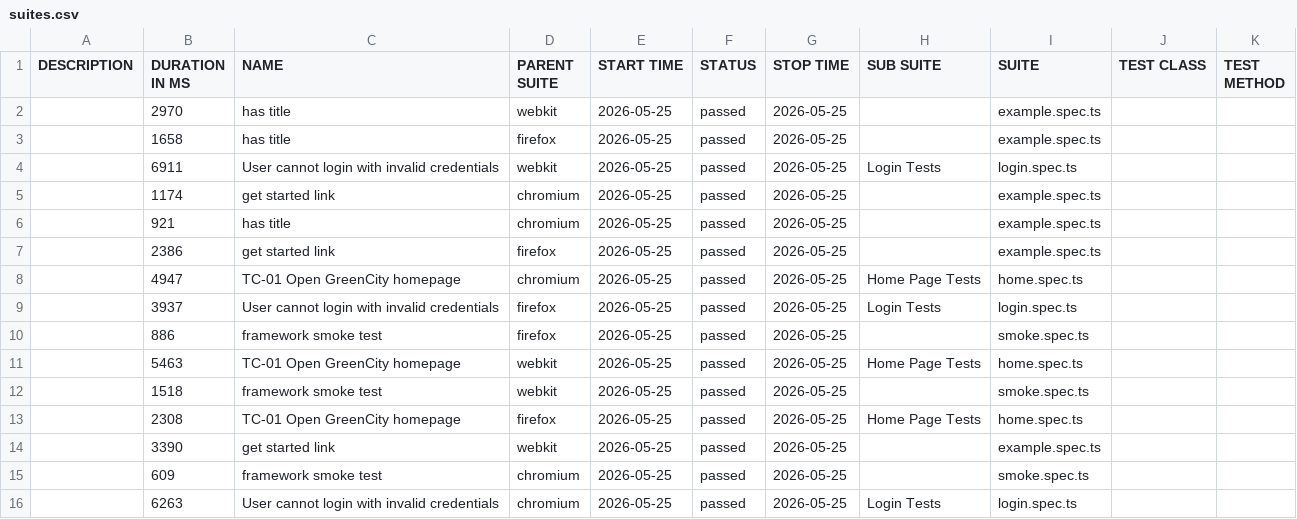
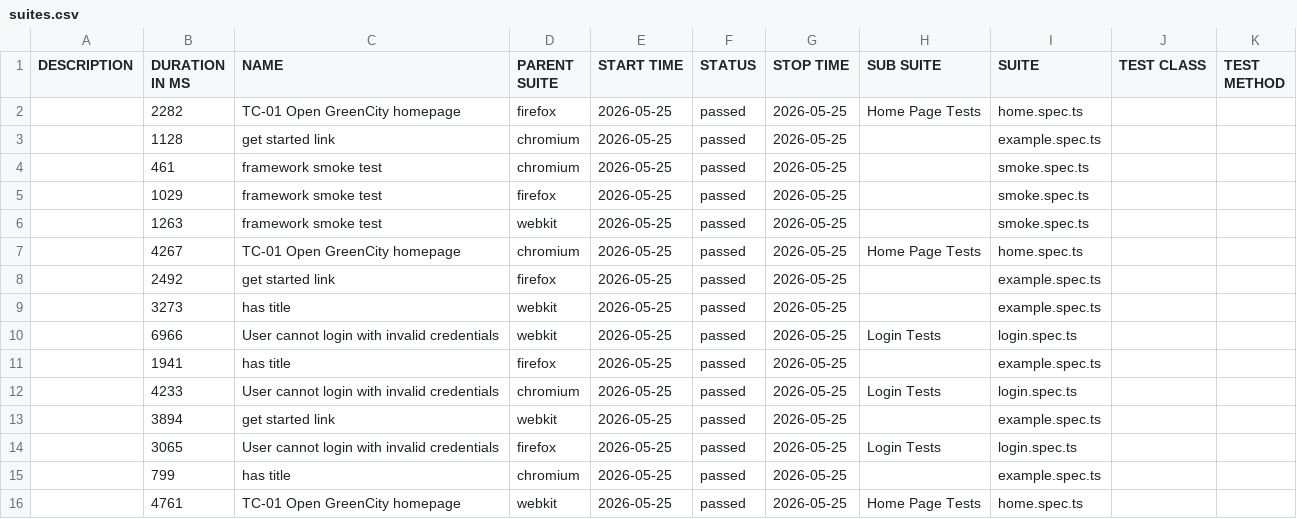
Before and after one commit to Movchanets/TAQC-Project-Team-7, a CSV file: data/suites.csv, drawn as a sheet.

```diff
--- a/data/suites.csv
+++ b/data/suites.csv
@@ -1,16 +1,16 @@
 "DESCRIPTION","DURATION IN MS","NAME","PARENT SUITE","START TIME","STATUS","STOP TIME","SUB SUITE","SUITE","TEST CLASS","TEST METHOD"
-"","2970","has title","webkit","2026-05-25","passed","2026-05-25","","example.spec.ts","",""
-"","1658","has title","firefox","2026-05-25","passed","2026-05-25","","example.spec.ts","",""
-"","6911","User cannot login with invalid credentials","webkit","2026-05-25","passed","2026-05-25","Login Tests","login.spec.ts","",""
-"","1174","get started link","chromium","2026-05-25","passed","2026-05-25","","example.spec.ts","",""
-"","921","has title","chromium","2026-05-25","passed","2026-05-25","","example.spec.ts","",""
-"","2386","get started link","firefox","2026-05-25","passed","2026-05-25","","example.spec.ts","",""
-"","4947","TC-01 Open GreenCity homepage","chromium","2026-05-25","passed","2026-05-25","Home Page Tests","home.spec.ts","",""
-"","3937","User cannot login with invalid credentials","firefox","2026-05-25","passed","2026-05-25","Login Tests","login.spec.ts","",""
-"","886","framework smoke test","firefox","2026-05-25","passed","2026-05-25","","smoke.spec.ts","",""
-"","5463","TC-01 Open GreenCity homepage","webkit","2026-05-25","passed","2026-05-25","Home Page Tests","home.spec.ts","",""
-"","1518","framework smoke test","webkit","2026-05-25","passed","2026-05-25","","smoke.spec.ts","",""
-"","2308","TC-01 Open GreenCity homepage","firefox","2026-05-25","passed","2026-05-25","Home Page Tests","home.spec.ts","",""
-"","3390","get started link","webkit","2026-05-25","passed","2026-05-25","","example.spec.ts","",""
-"","609","framework smoke test","chromium","2026-05-25","passed","2026-05-25","","smoke.spec.ts","",""
-"","6263","User cannot login with invalid credentials","chromium","2026-05-25","passed","2026-05-25","Login Tests","login.spec.ts","",""
+"","2282","TC-01 Open GreenCity homepage","firefox","2026-05-25","passed","2026-05-25","Home Page Tests","home.spec.ts","",""
+"","1128","get started link","chromium","2026-05-25","passed","2026-05-25","","example.spec.ts","",""
+"","461","framework smoke test","chromium","2026-05-25","passed","2026-05-25","","smoke.spec.ts","",""
+"","1029","framework smoke test","firefox","2026-05-25","passed","2026-05-25","","smoke.spec.ts","",""
+"","1263","framework smoke test","webkit","2026-05-25","passed","2026-05-25","","smoke.spec.ts","",""
+"","4267","TC-01 Open GreenCity homepage","chromium","2026-05-25","passed","2026-05-25","Home Page Tests","home.spec.ts","",""
+"","2492","get started link","firefox","2026-05-25","passed","2026-05-25","","example.spec.ts","",""
+"","3273","has title","webkit","2026-05-25","passed","2026-05-25","","example.spec.ts","",""
+"","6966","User cannot login with invalid credentials","webkit","2026-05-25","passed","2026-05-25","Login Tests","login.spec.ts","",""
+"","1941","has title","firefox","2026-05-25","passed","2026-05-25","","example.spec.ts","",""
+"","4233","User cannot login with invalid credentials","chromium","2026-05-25","passed","2026-05-25","Login Tests","login.spec.ts","",""
+"","3894","get started link","webkit","2026-05-25","passed","2026-05-25","","example.spec.ts","",""
+"","3065","User cannot login with invalid credentials","firefox","2026-05-25","passed","2026-05-25","Login Tests","login.spec.ts","",""
+"","799","has title","chromium","2026-05-25","passed","2026-05-25","","example.spec.ts","",""
+"","4761","TC-01 Open GreenCity homepage","webkit","2026-05-25","passed","2026-05-25","Home Page Tests","home.spec.ts","",""
```
Also changed, not shown: 50 other files.
